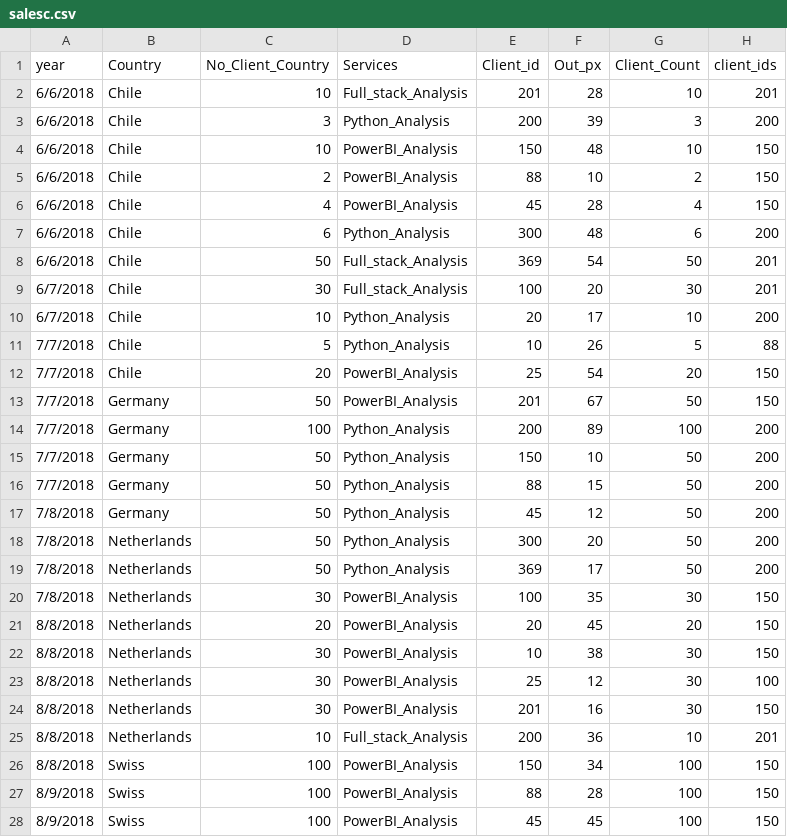
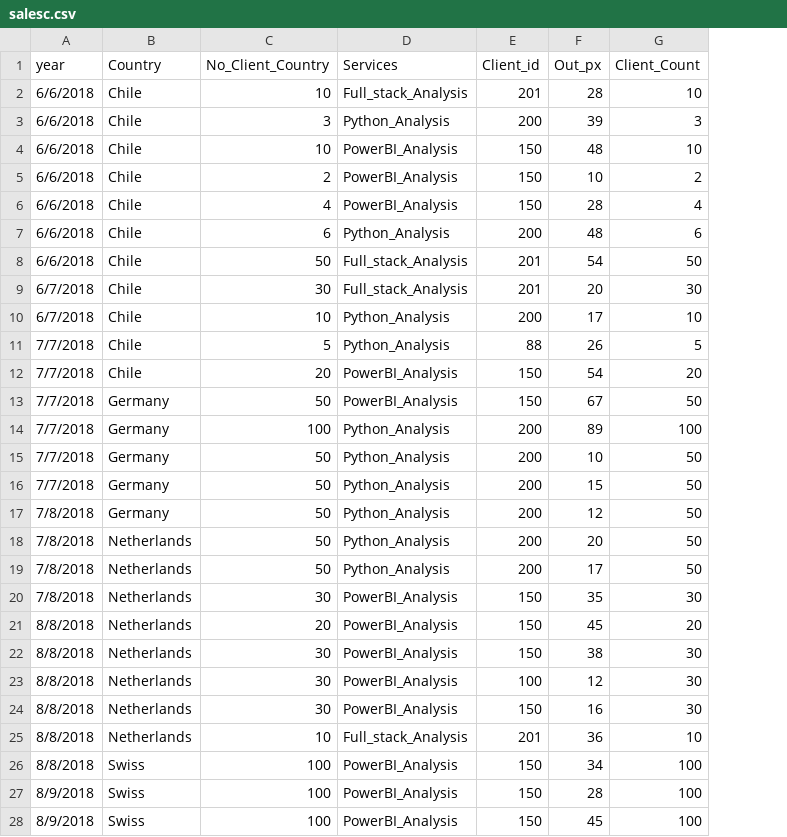
Before and after one commit to simofleanta/Data_coding_preparations, a CSV file: salesc.csv, drawn as a sheet; only a part is shown; the diff covers the shown part only; the diff names each change by its address in the sheet, - before the commit and + after, or states it on an @@ line.

```diff
--- a/salesc.csv
+++ b/salesc.csv
-column H (client_ids), rows 2-28: 201 | 200 | 150 | 150 | 150 | 200 | 201 | 201 | 200 | 88 | 150 | 150 | 200 | 200 | 200 | 200 | 200 | 200 | 150 | 150 | 150 | 100 | 150 | 201 | 150 | 150 | 150
-E5 (Client_id): 88
+E5 (Client_id): 150
-E6 (Client_id): 45
+E6 (Client_id): 150
-E7 (Client_id): 300
+E7 (Client_id): 200
-E8 (Client_id): 369
+E8 (Client_id): 201
-E9 (Client_id): 100
+E9 (Client_id): 201
-E10 (Client_id): 20
+E10 (Client_id): 200
-E11 (Client_id): 10
+E11 (Client_id): 88
-E12 (Client_id): 25
+E12 (Client_id): 150
-E13 (Client_id): 201
+E13 (Client_id): 150
-E15 (Client_id): 150
+E15 (Client_id): 200
-E16 (Client_id): 88
+E16 (Client_id): 200
-E17 (Client_id): 45
+E17 (Client_id): 200
-E18 (Client_id): 300
+E18 (Client_id): 200
-E19 (Client_id): 369
+E19 (Client_id): 200
-E20 (Client_id): 100
+E20 (Client_id): 150
-E21 (Client_id): 20
+E21 (Client_id): 150
-E22 (Client_id): 10
+E22 (Client_id): 150
-E23 (Client_id): 25
+E23 (Client_id): 100
-E24 (Client_id): 201
+E24 (Client_id): 150
-E25 (Client_id): 200
+E25 (Client_id): 201
-E27 (Client_id): 88
+E27 (Client_id): 150
-E28 (Client_id): 45
+E28 (Client_id): 150
```
Also changed, not shown: 110 edited cells elsewhere in this file.
